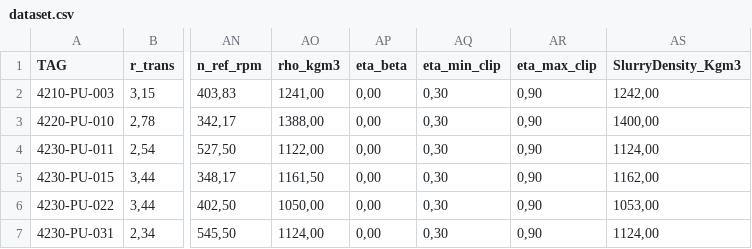
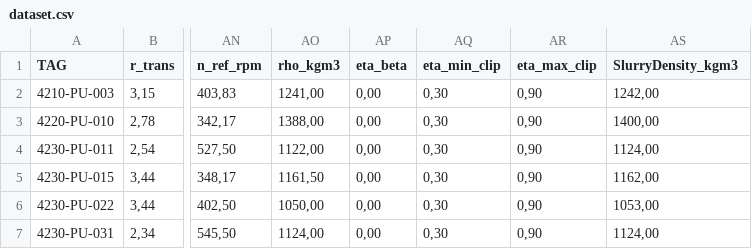
Before and after one commit to fran-as/PumpsReactionTime, a CSV file: dataset.csv, drawn as a sheet; only a part is shown, gaps mark what is left out; the diff names each change by its address in the sheet, - before the commit and + after, or states it on an @@ line.

```diff
--- a/dataset.csv
+++ b/dataset.csv
-AS1: SlurryDensity_Kgm3
+AS1: SlurryDensity_kgm3
```
Also changed, not shown: 1 other file.
